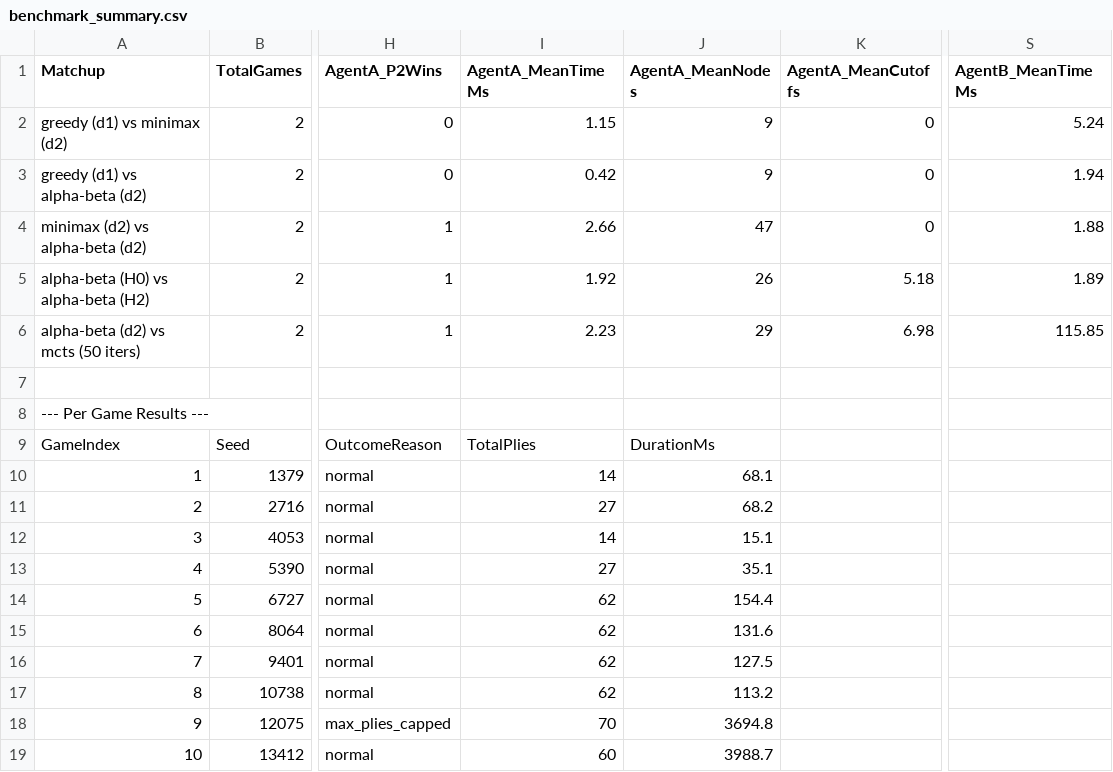
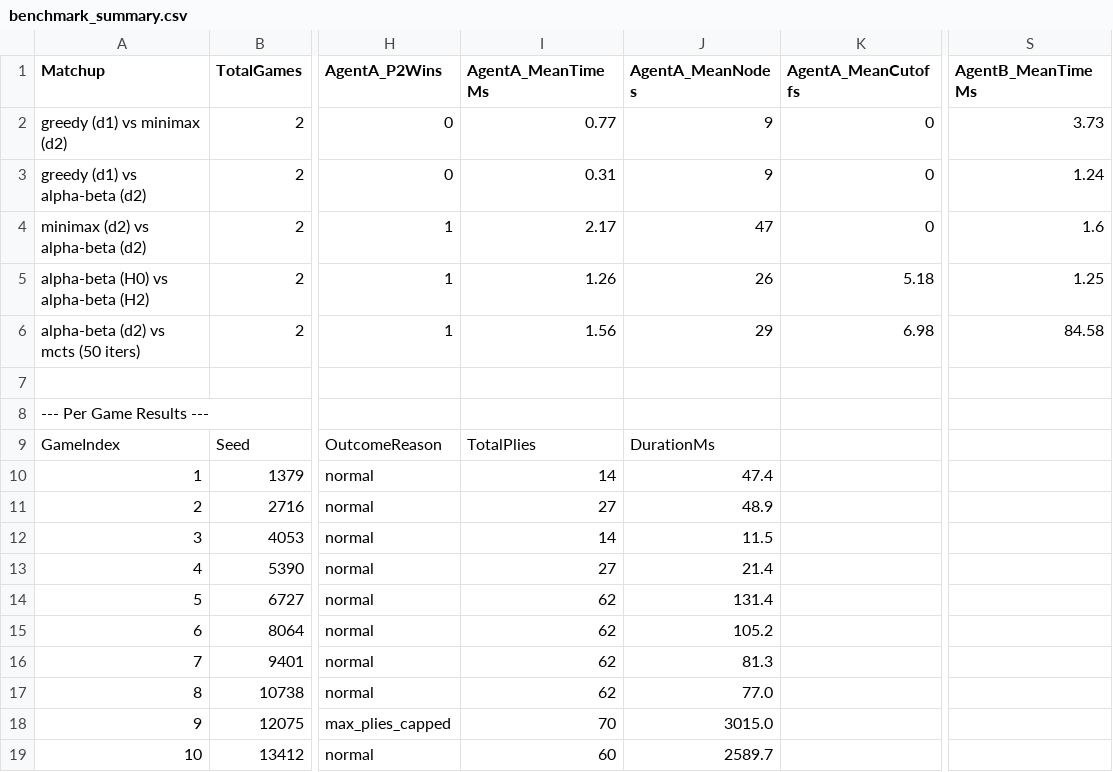
Before and after one commit to manannn24/Quoridor-AI, a CSV file: reports/benchmark_summary.csv, drawn as a sheet; only a part is shown, gaps mark what is left out; the diff names each change by its address in the sheet, - before the commit and + after, or states it on an @@ line.

```diff
--- a/reports/benchmark_summary.csv
+++ b/reports/benchmark_summary.csv
-I2 (AgentA_MeanTimeMs): 1.15
+I2 (AgentA_MeanTimeMs): 0.77
-S2 (AgentB_MeanTimeMs): 5.24
+S2 (AgentB_MeanTimeMs): 3.73
-I3 (AgentA_MeanTimeMs): 0.42
+I3 (AgentA_MeanTimeMs): 0.31
-S3 (AgentB_MeanTimeMs): 1.94
+S3 (AgentB_MeanTimeMs): 1.24
-I4 (AgentA_MeanTimeMs): 2.66
+I4 (AgentA_MeanTimeMs): 2.17
-S4 (AgentB_MeanTimeMs): 1.88
+S4 (AgentB_MeanTimeMs): 1.6
-I5 (AgentA_MeanTimeMs): 1.92
+I5 (AgentA_MeanTimeMs): 1.26
-S5 (AgentB_MeanTimeMs): 1.89
+S5 (AgentB_MeanTimeMs): 1.25
-I6 (AgentA_MeanTimeMs): 2.23
+I6 (AgentA_MeanTimeMs): 1.56
-S6 (AgentB_MeanTimeMs): 115.85
+S6 (AgentB_MeanTimeMs): 84.58
-J10 (AgentA_MeanNodes): 68.1
+J10 (AgentA_MeanNodes): 47.4
-J11 (AgentA_MeanNodes): 68.2
+J11 (AgentA_MeanNodes): 48.9
-J12 (AgentA_MeanNodes): 15.1
+J12 (AgentA_MeanNodes): 11.5
-J13 (AgentA_MeanNodes): 35.1
+J13 (AgentA_MeanNodes): 21.4
-J14 (AgentA_MeanNodes): 154.4
+J14 (AgentA_MeanNodes): 131.4
-J15 (AgentA_MeanNodes): 131.6
+J15 (AgentA_MeanNodes): 105.2
-J16 (AgentA_MeanNodes): 127.5
+J16 (AgentA_MeanNodes): 81.3
-J17 (AgentA_MeanNodes): 113.2
+J17 (AgentA_MeanNodes): 77.0
-J18 (AgentA_MeanNodes): 3694.8
+J18 (AgentA_MeanNodes): 3015.0
-J19 (AgentA_MeanNodes): 3988.7
+J19 (AgentA_MeanNodes): 2589.7
```
Also changed, not shown: 4 other files.
